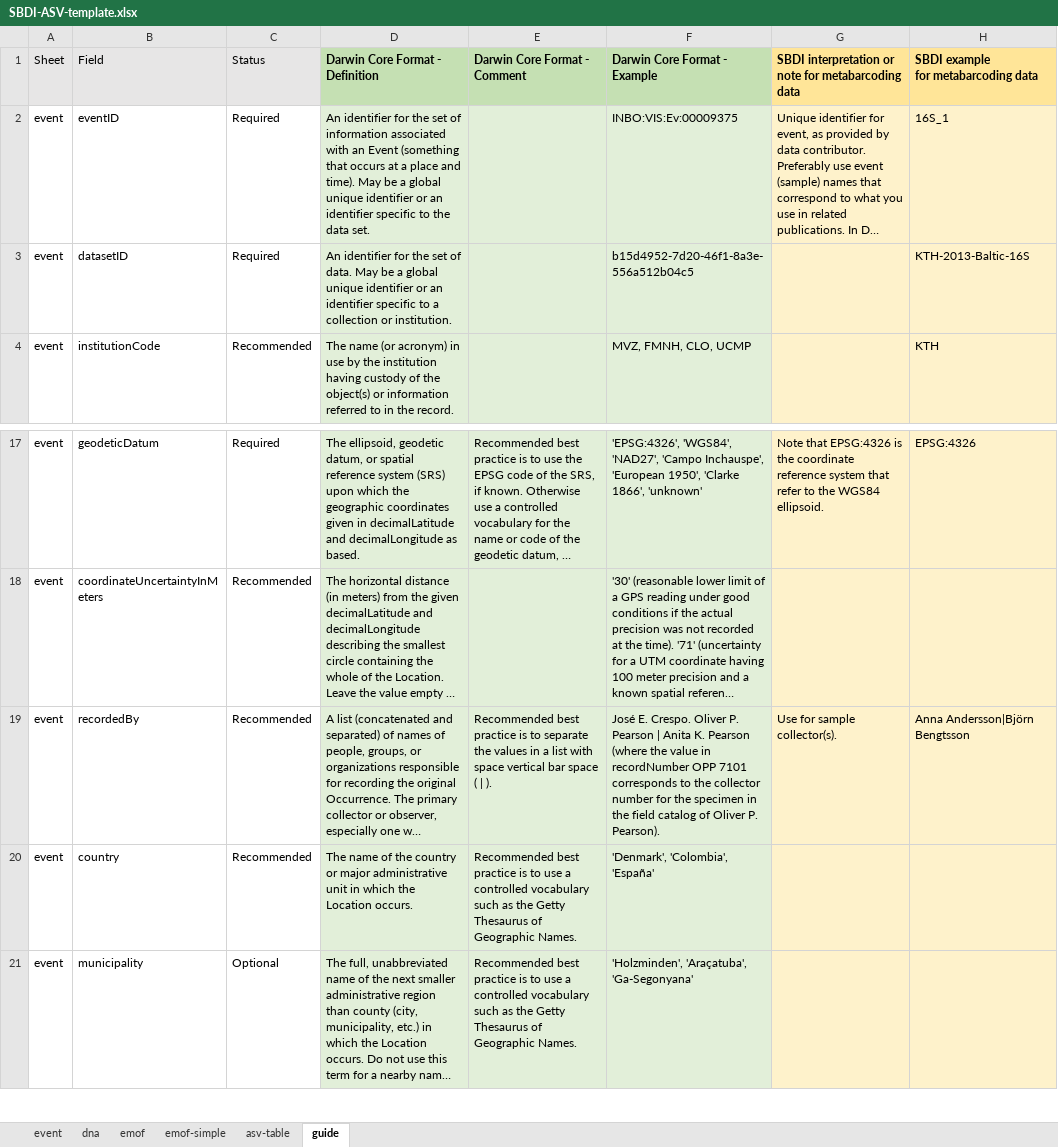
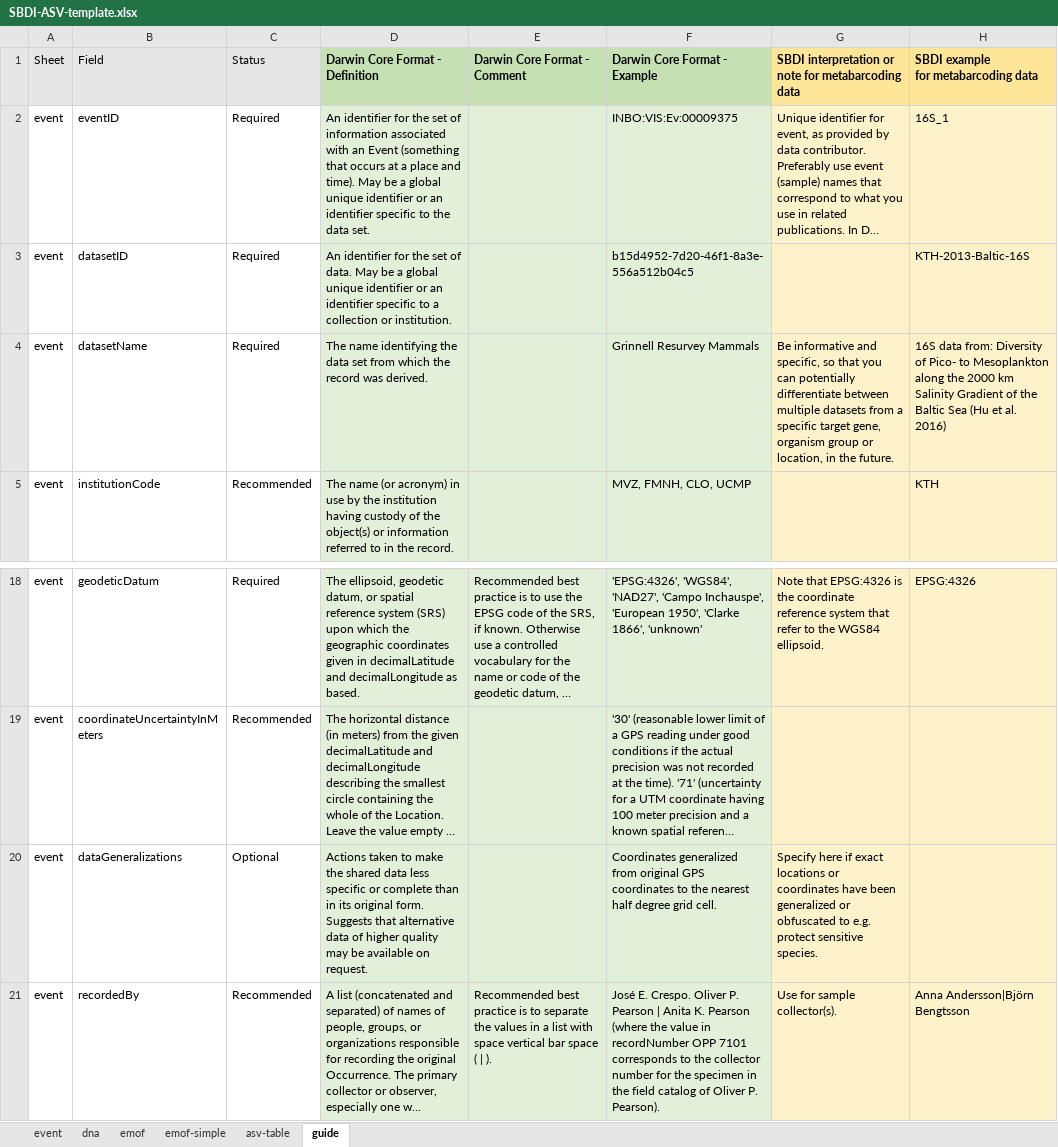
Before and after one commit to biodiversitydata-se/mol-mod, an Excel workbook: molmod/static/downloads/SBDI-ASV-template.xlsx, sheet guide, drawn as a sheet; only a part is shown, gaps mark what is left out; the shorter side is filled out with more unchanged rows; long unchanged cells end in …; values as stored, in another font and other column widths than the file's, no borders; conditional formats not drawn; the diff names each change by its address in the sheet, - before the commit and + after, or states it on an @@ line.

Commit message:
Add new fields datasetName, ipt_resource_id & dataGeneralizations
Only the first two needed for download feature

```diff
--- a/molmod/static/downloads/SBDI-ASV-template.xlsx (sheet guide)
+++ b/molmod/static/downloads/SBDI-ASV-template.xlsx (sheet guide)
+row 4: event | datasetName | Required | The name identifying the data set from which the record was derived. |  | Grinnell Resurvey Mammals | Be informative and specific, so that you can potentially differentiate between multiple datasets from a specific target gene, organism group or location, in the future. | 16S data from: Diversity of Pico- to Mesoplankton along the 2000 km Salinity Gradient of the Baltic Sea (Hu et al. 2016)
+row 20: event | dataGeneralizations | Optional | Actions taken to make the shared data less specific or complete than in its original form. Suggests that alternative data of higher quality may be available on request. |  | Coordinates generalized from original GPS coordinates to the nearest half degree grid cell. | Specify here if exact locations or coordinates have been generalized or obfuscated to e.g. protect sensitive species.
```
Also changed, not shown: sheet event, scripts/processing/input/jane.doe@univ.se_210902-212121_ampliseq.xlsx, scripts/processing/output/SBDI-ASV-1-adm.xlsx, 5 other files.
